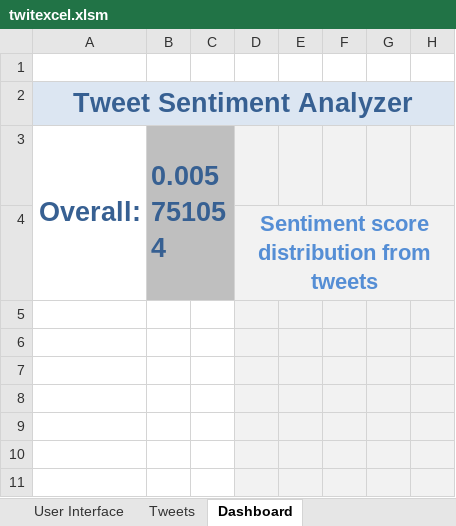
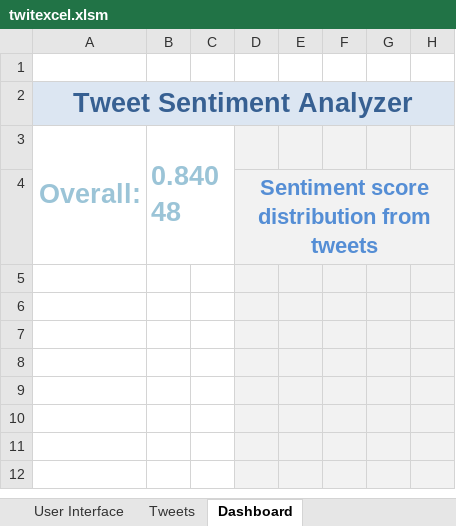
Before and after one commit to hys89/twitter-sentiment, an Excel workbook: twitexcel.xlsm, sheet Dashboard, drawn as a sheet; only a part is shown; the shorter side is filled out with more unchanged rows; values as stored, in another font and other column widths than the file's, no borders; charts and pictures not drawn; the diff names each change by its address in the sheet, - before the commit and + after, or states it on an @@ line.

```diff
--- a/twitexcel.xlsm (sheet Dashboard)
+++ b/twitexcel.xlsm (sheet Dashboard)
-A3:B3 text colour: #376092
+A3:B3 text colour: #9BC4D7
-B3: 0.005751054
+B3: 0.84048
-B3:C4 fill: #BFBFBF
+B3:C4 fill: none
```
Also changed, not shown: sheet Tweets, charts or pictures.
